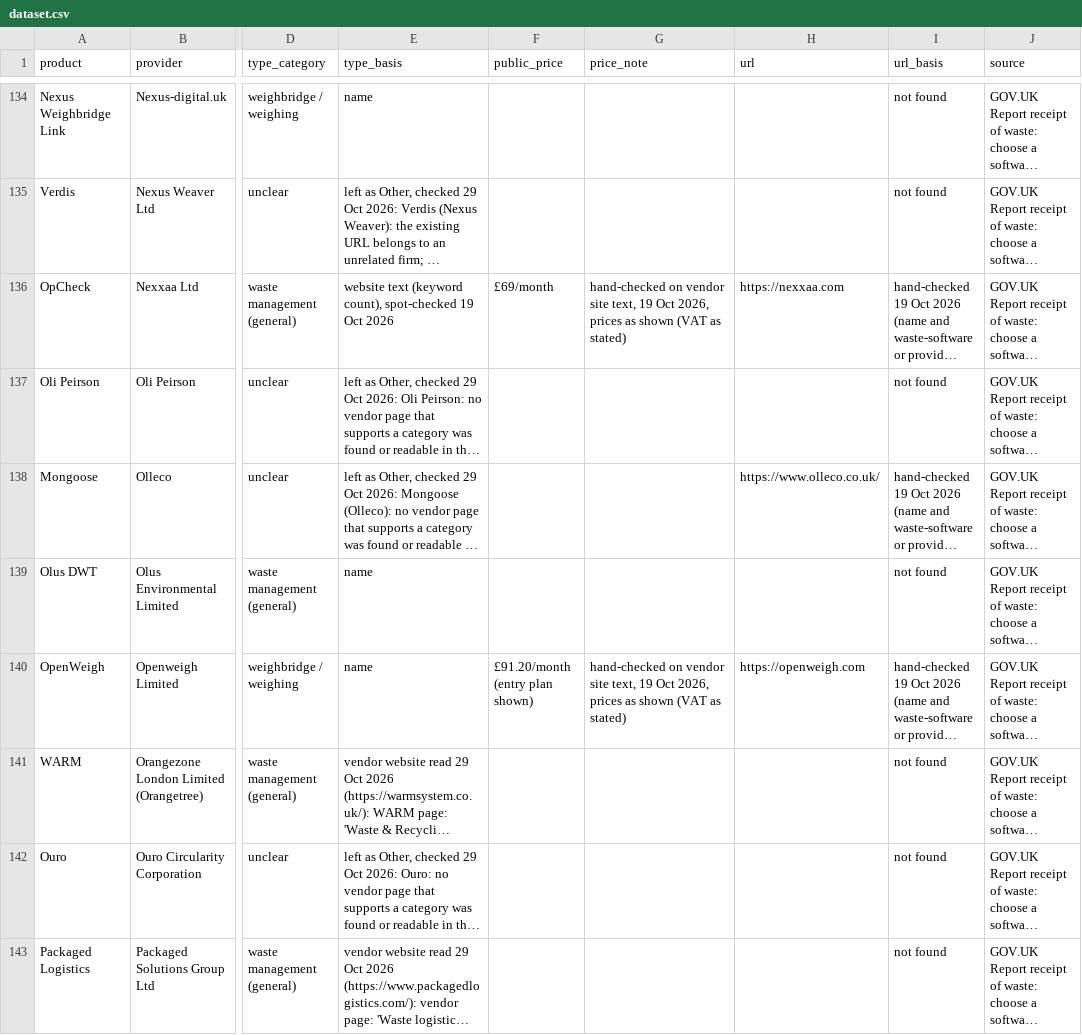
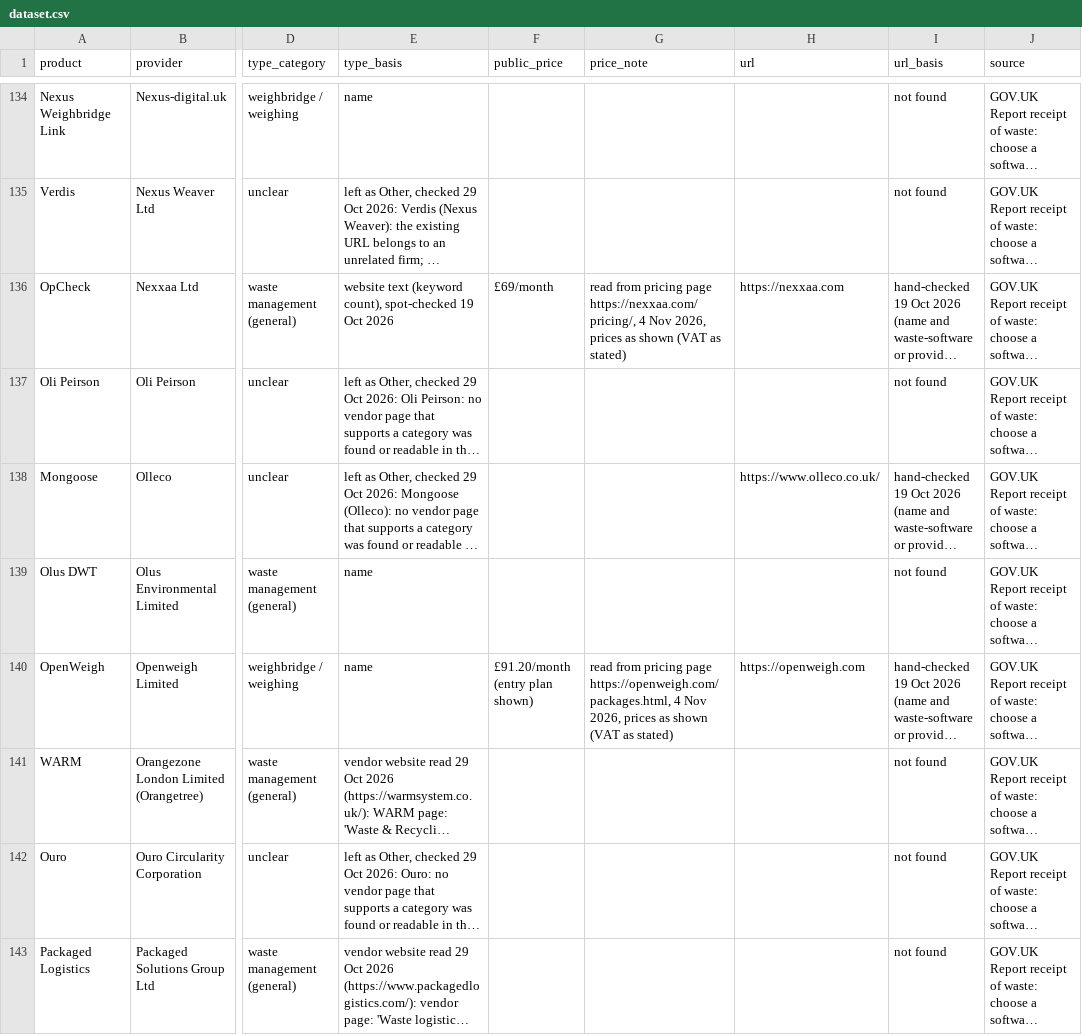
Before and after one commit to matthewsnow-hue/wastetrackingfinder, a CSV file: data/dataset.csv, drawn as a sheet; only a part is shown, gaps mark what is left out; long unchanged cells end in …; the diff covers the shown part only; the diff names each change by its address in the sheet, - before the commit and + after, or states it on an @@ line.

Commit message:
Price recheck: 27 hand-checked listings re-read from vendor pricing pages (4 Nov 2026); PaperRoute £250->£220+VAT, DWTN billing period clarified. Generated by tools/build.py. Not pushed.

```diff
--- a/data/dataset.csv
+++ b/data/dataset.csv
-G136 (price_note): hand-checked on vendor site text, 19 Oct 2026, prices…
+G136 (price_note): read from pricing page https://nexxaa.com/pricing/, 4 Nov 2026, prices…
-G140 (price_note): hand-checked on vendor site text, 19 Oct 2026, prices…
+G140 (price_note): read from pricing page https://openweigh.com/packages.html, 4 Nov 2026, prices…
```
Also changed, not shown: 27 edited cells elsewhere in this file, 35 other files.
